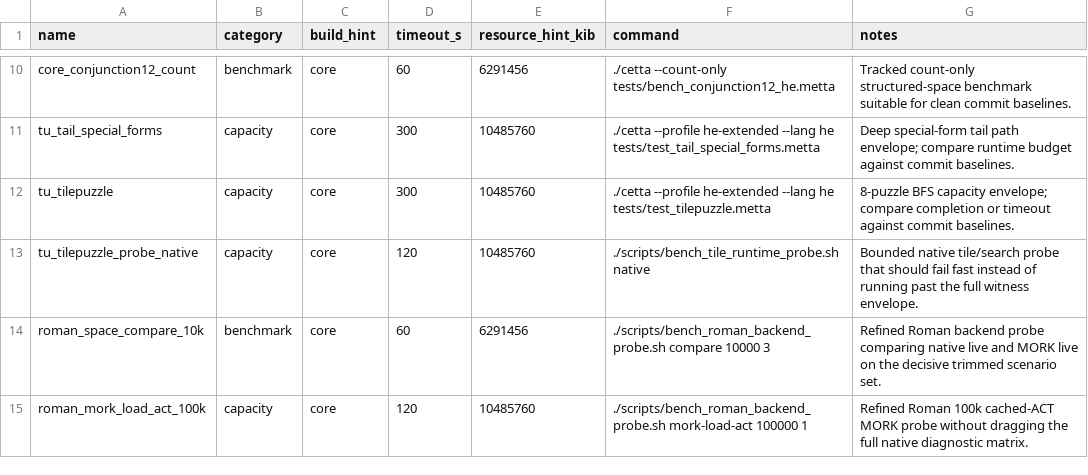
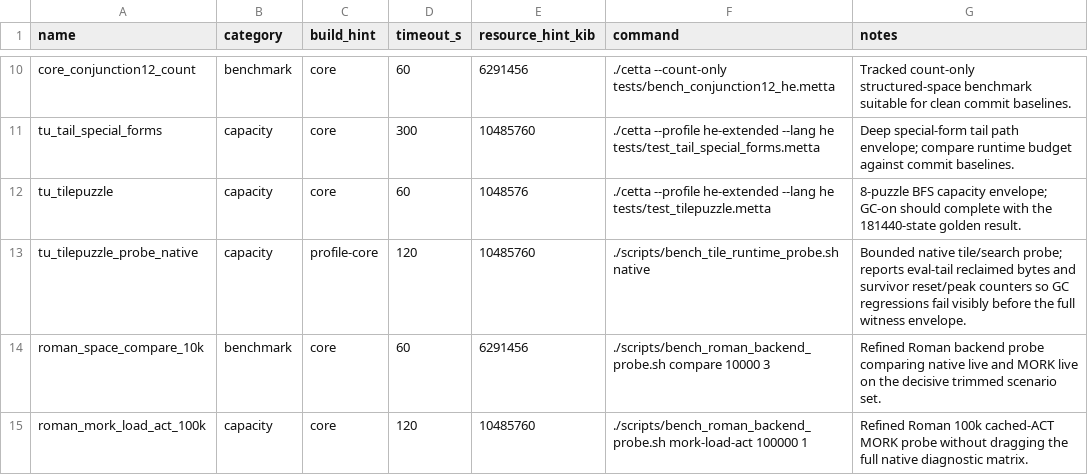
Before and after one commit to zariuq/CeTTa, a TSV file: perf/witness_catalog.tsv, drawn as a sheet; only a part is shown, gaps mark what is left out.

Commit message:
eval: close tail-safe GC perf correctness tranche
Enable default-on tail-safe eval arena reclamation with survivor reset, provenance write guards, GC adversarial/differential diagnostics, heavy-lane manifest classification, and restored benchmark goldens.

  Receipts include default make test, heavy-golden, ASan/UBSan provenance selected/full-fast differential, manifest check, and tilepuzzle perf sanity.

```diff
--- a/perf/witness_catalog.tsv
+++ b/perf/witness_catalog.tsv
@@ -11,4 +11,4 @@ core_conjunction12_count	benchmark	core	60	6291456	./cetta --count-only tests/be
 tu_tail_special_forms	capacity	core	300	10485760	./cetta --profile he-extended --lang he tests/test_tail_special_forms.metta	Deep special-form tail path envelope; compare runtime budget against commit baselines.
-tu_tilepuzzle	capacity	core	300	10485760	./cetta --profile he-extended --lang he tests/test_tilepuzzle.metta	8-puzzle BFS capacity envelope; compare completion or timeout against commit baselines.
-tu_tilepuzzle_probe_native	capacity	core	120	10485760	./scripts/bench_tile_runtime_probe.sh native	Bounded native tile/search probe that should fail fast instead of running past the full witness envelope.
+tu_tilepuzzle	capacity	core	60	1048576	./cetta --profile he-extended --lang he tests/test_tilepuzzle.metta	8-puzzle BFS capacity envelope; GC-on should complete with the 181440-state golden result.
+tu_tilepuzzle_probe_native	capacity	profile-core	120	10485760	./scripts/bench_tile_runtime_probe.sh native	Bounded native tile/search probe; reports eval-tail reclaimed bytes and survivor reset/peak counters so GC regressions fail visibly before the full witness envelope.
 roman_space_compare_10k	benchmark	core	60	6291456	./scripts/bench_roman_backend_probe.sh compare 10000 3	Refined Roman backend probe comparing native live and MORK live on the decisive trimmed scenario set.
```
Also changed, not shown: 44 other files.
